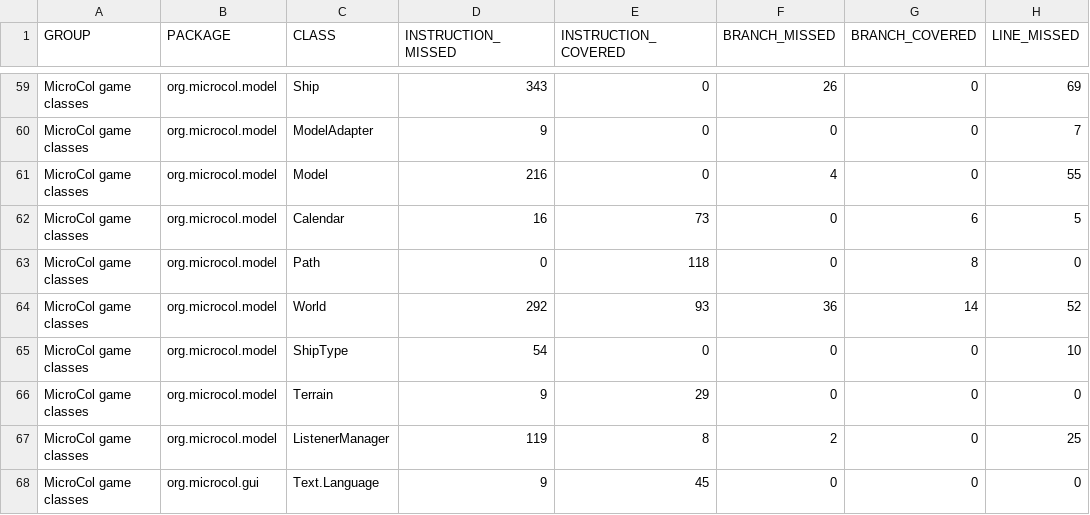
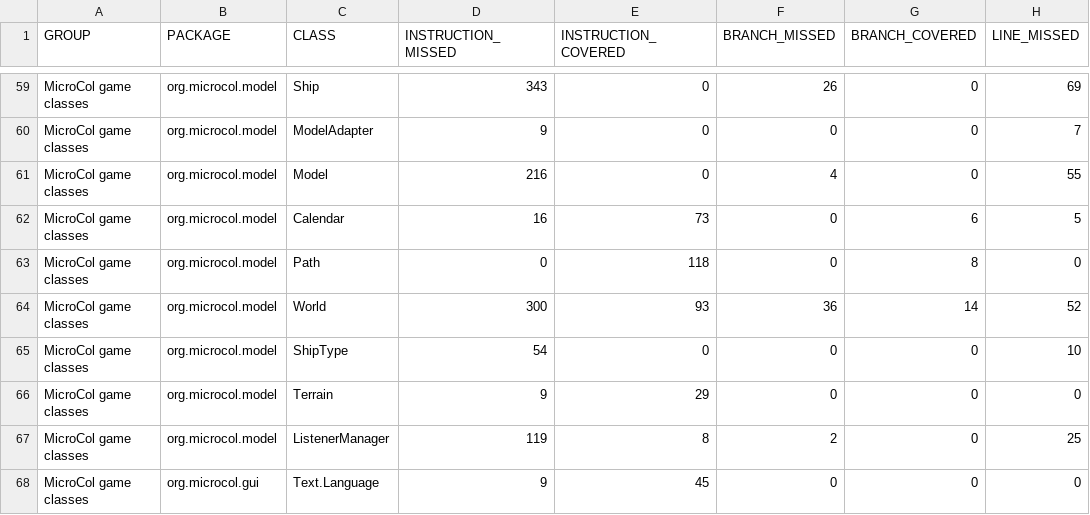
Before and after one commit to jajir/microcol, a CSV file: microcol-game/jacoco/jacoco.csv, drawn as a sheet; only a part is shown, gaps mark what is left out; the diff names each change by its address in the sheet, - before the commit and + after, or states it on an @@ line.

```diff
--- a/microcol-game/jacoco/jacoco.csv
+++ b/microcol-game/jacoco/jacoco.csv
-D64 (INSTRUCTION_MISSED): 292
+D64 (INSTRUCTION_MISSED): 300
```
Also changed, not shown: 7 other files.
